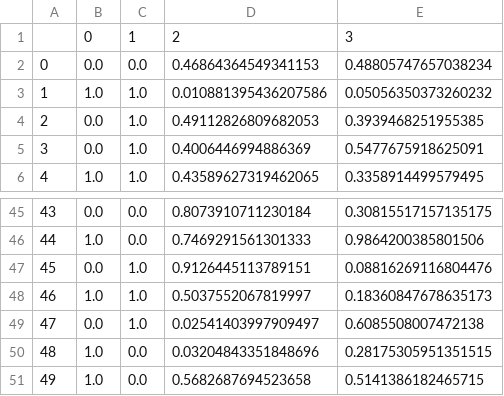
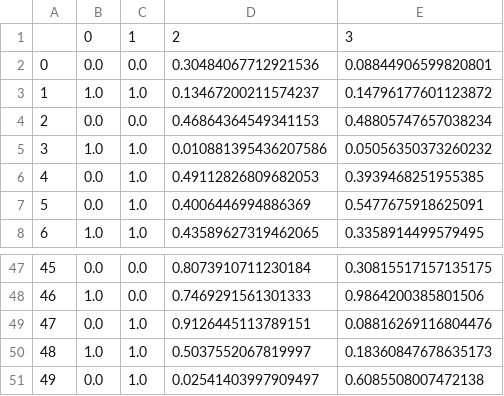
Before and after one commit to ChristophRaab/rrslvq, a CSV file: plots/Data.csv, drawn as a sheet; only a part is shown, gaps mark what is left out; removed rows and columns are numbered as before the commit, all else as after; the diff names each change by its address in the sheet, - before the commit and + after, or states it on an @@ line.

```diff
--- a/plots/Data.csv
+++ b/plots/Data.csv
+row 2: 0 | 0.0 | 0.0 | 0.30484067712921536 | 0.08844906599820801
+row 3: 1 | 1.0 | 1.0 | 0.13467200211574237 | 0.14796177601123872
@@ column A renumbered between rows 4 and 51 @@
-row 50: 48 | 1.0 | 0.0 | 0.03204843351848696 | 0.28175305951351515
-row 51: 49 | 1.0 | 0.0 | 0.5682687694523658 | 0.5141386182465715
```
Also changed, not shown: plots/Labels.csv, plots/Prototypes.csv, 11 other files.
